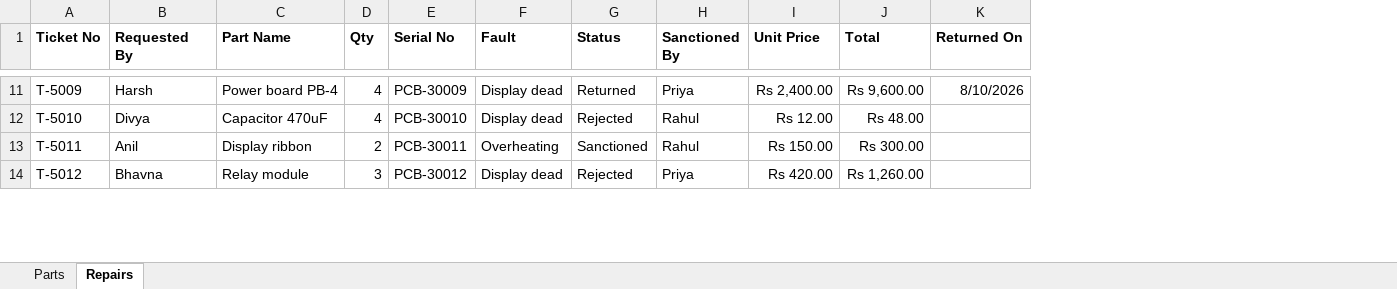
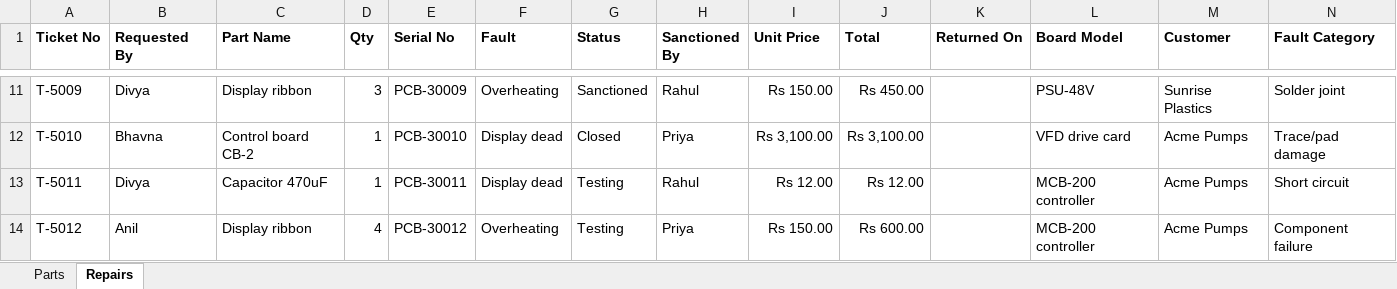
Before and after one commit to kartiknagare33/axel, an Excel workbook: demo/registers/ServiceCentre_Repairs.xlsx, sheet Repairs, drawn as a sheet; only a part is shown, gaps mark what is left out; values as stored, in another font and other column widths than the file's, no borders; the diff covers the shown part only; the diff names each change by its address in the sheet, - before the commit and + after, or states it on an @@ line.

Commit message:
Usability help and repair, refurbishment and diagnostics depth

```diff
--- a/demo/registers/ServiceCentre_Repairs.xlsx (sheet Repairs)
+++ b/demo/registers/ServiceCentre_Repairs.xlsx (sheet Repairs)
+column L (Board Model), rows 11-14: PSU-48V | VFD drive card | MCB-200 controller | MCB-200 controller
+column M (Customer), rows 11-14: Sunrise Plastics | Acme Pumps | Acme Pumps | Acme Pumps
+column N (Fault Category), rows 11-14: Solder joint | Trace/pad damage | Short circuit | Component failure
-B11 (Requested By): Harsh
+B11 (Requested By): Divya
-C11 (Part Name): Power board PB-4
+C11 (Part Name): Display ribbon
-D11 (Qty): 4
+D11 (Qty): 3
-F11 (Fault): Display dead
+F11 (Fault): Overheating
-G11 (Status): Returned
+G11 (Status): Sanctioned
-H11 (Sanctioned By): Priya
+H11 (Sanctioned By): Rahul
-I11 (Unit Price): Rs 2,400.00
+I11 (Unit Price): Rs 150.00
-J11 (Total): Rs 9,600.00
+J11 (Total): Rs 450.00
-K11 (Returned On): 8/10/2026
+K11 (Returned On): (empty)
-B12 (Requested By): Divya
+B12 (Requested By): Bhavna
-C12 (Part Name): Capacitor 470uF
+C12 (Part Name): Control board CB-2
-D12 (Qty): 4
+D12 (Qty): 1
-G12 (Status): Rejected
+G12 (Status): Closed
-H12 (Sanctioned By): Rahul
+H12 (Sanctioned By): Priya
-I12 (Unit Price): Rs 12.00
+I12 (Unit Price): Rs 3,100.00
-J12 (Total): Rs 48.00
+J12 (Total): Rs 3,100.00
-B13 (Requested By): Anil
+B13 (Requested By): Divya
-C13 (Part Name): Display ribbon
+C13 (Part Name): Capacitor 470uF
-D13 (Qty): 2
+D13 (Qty): 1
-F13 (Fault): Overheating
+F13 (Fault): Display dead
-G13 (Status): Sanctioned
+G13 (Status): Testing
-I13 (Unit Price): Rs 150.00
+I13 (Unit Price): Rs 12.00
-J13 (Total): Rs 300.00
+J13 (Total): Rs 12.00
-B14 (Requested By): Bhavna
+B14 (Requested By): Anil
-C14 (Part Name): Relay module
+C14 (Part Name): Display ribbon
-D14 (Qty): 3
+D14 (Qty): 4
-F14 (Fault): Display dead
+F14 (Fault): Overheating
-G14 (Status): Rejected
+G14 (Status): Testing
-I14 (Unit Price): Rs 420.00
+I14 (Unit Price): Rs 150.00
-J14 (Total): Rs 1,260.00
+J14 (Total): Rs 600.00
```
Also changed, not shown: 301 edited cells elsewhere in this sheet, demo/registers/CentralStores_Stock.xlsx, demo/registers/Distribution_Issues.xlsx, 42 other files.
